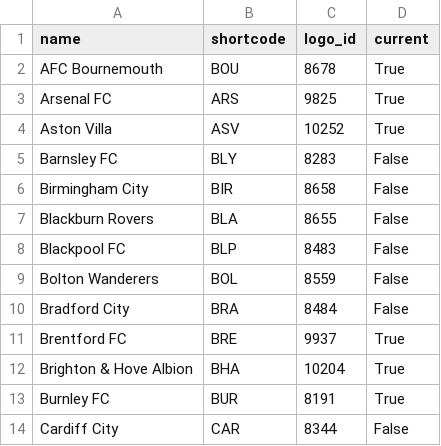
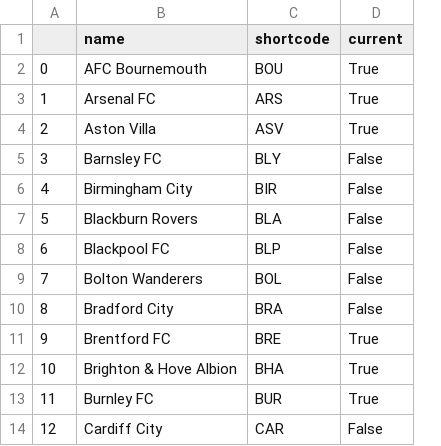
Before and after one commit to andreasmalta1/pl-tables-website, a CSV file: csvs/teams.csv, drawn as a sheet; only a part is shown; removed rows and columns are numbered as before the commit, all else as after; the diff names each change by its address in the sheet, - before the commit and + after, or states it on an @@ line.

```diff
--- a/csvs/teams.csv
+++ b/csvs/teams.csv
+column A, rows 2-14: 0 | 1 | 2 | 3 | 4 | 5 | 6 | 7 | 8 | 9 | 10 | 11 | 12
-column C (logo_id), rows 2-14: 8678 | 9825 | 10252 | 8283 | 8658 | 8655 | 8483 | 8559 | 8484 | 9937 | 10204 | 8191 | 8344
```
Also changed, not shown: csvs/managers.csv, csvs/nations.csv.
